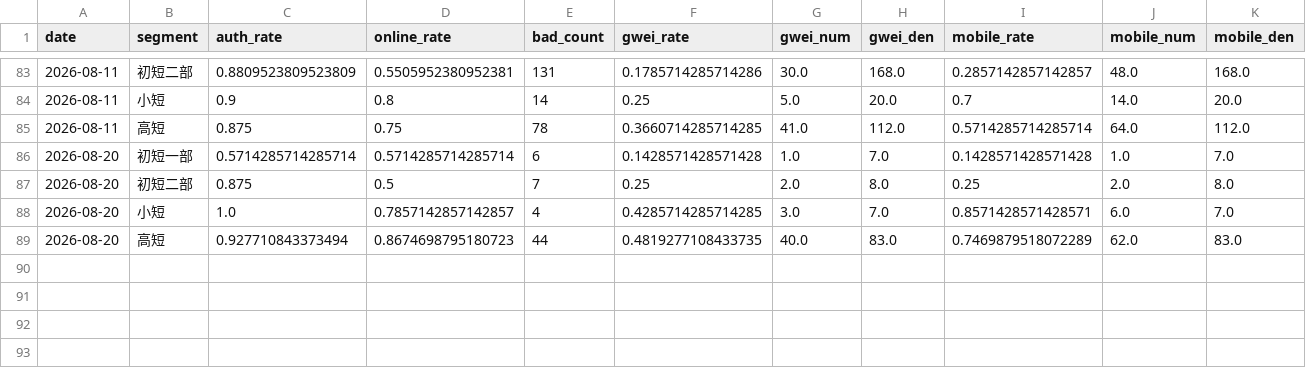
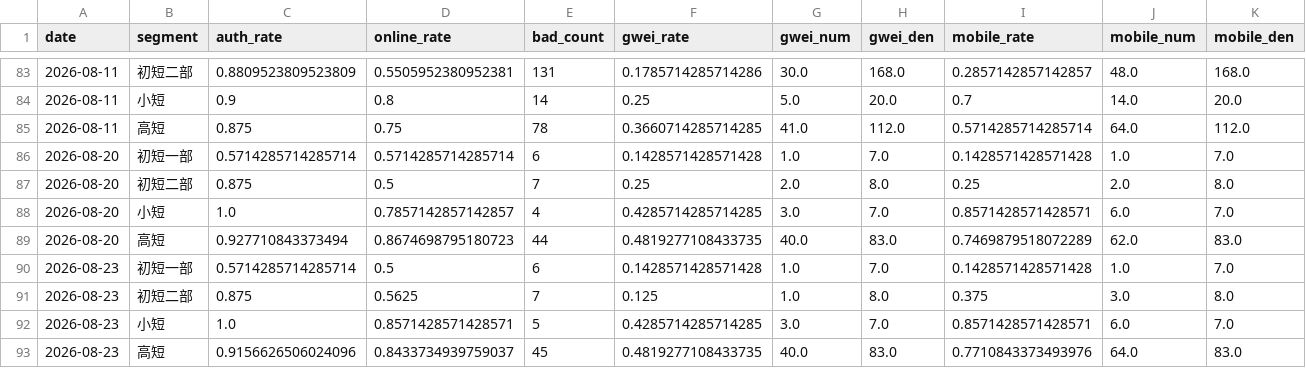
Before and after one commit to zoeyzhou111/fengling-dashboard, a CSV file: dashboard_history.csv, drawn as a sheet; only a part is shown, gaps mark what is left out; rows hold the shown columns only; the diff names each change by its address in the sheet, - before the commit and + after, or states it on an @@ line.

Commit message:
update daily dashboard 2026-08-24

```diff
--- a/dashboard_history.csv
+++ b/dashboard_history.csv
+row 90: 2026-08-23 | 初短一部 | 0.5714285714285714 | 0.5 | 6 | 0.1428571428571428 | 1.0 | 7.0 | 0.1428571428571428 | 1.0 | 7.0
+row 91: 2026-08-23 | 初短二部 | 0.875 | 0.5625 | 7 | 0.125 | 1.0 | 8.0 | 0.375 | 3.0 | 8.0
+row 92: 2026-08-23 | 小短 | 1.0 | 0.8571428571428571 | 5 | 0.4285714285714285 | 3.0 | 7.0 | 0.8571428571428571 | 6.0 | 7.0
+row 93: 2026-08-23 | 高短 | 0.9156626506024096 | 0.8433734939759037 | 45 | 0.4819277108433735 | 40.0 | 83.0 | 0.7710843373493976 | 64.0 | 83.0
```
Also changed, not shown: 32 other files.
